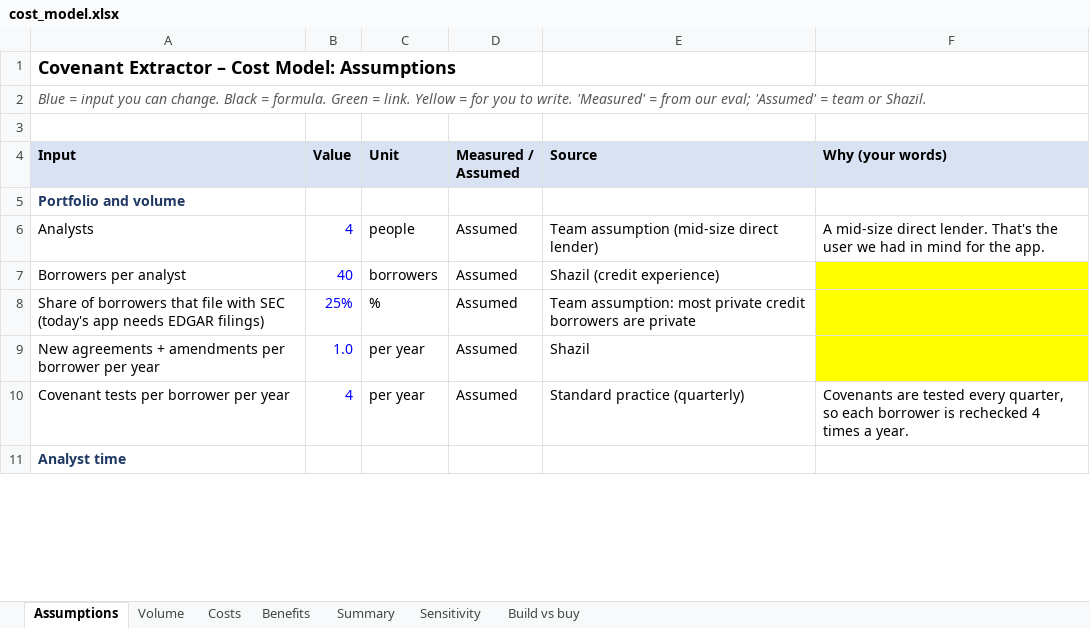
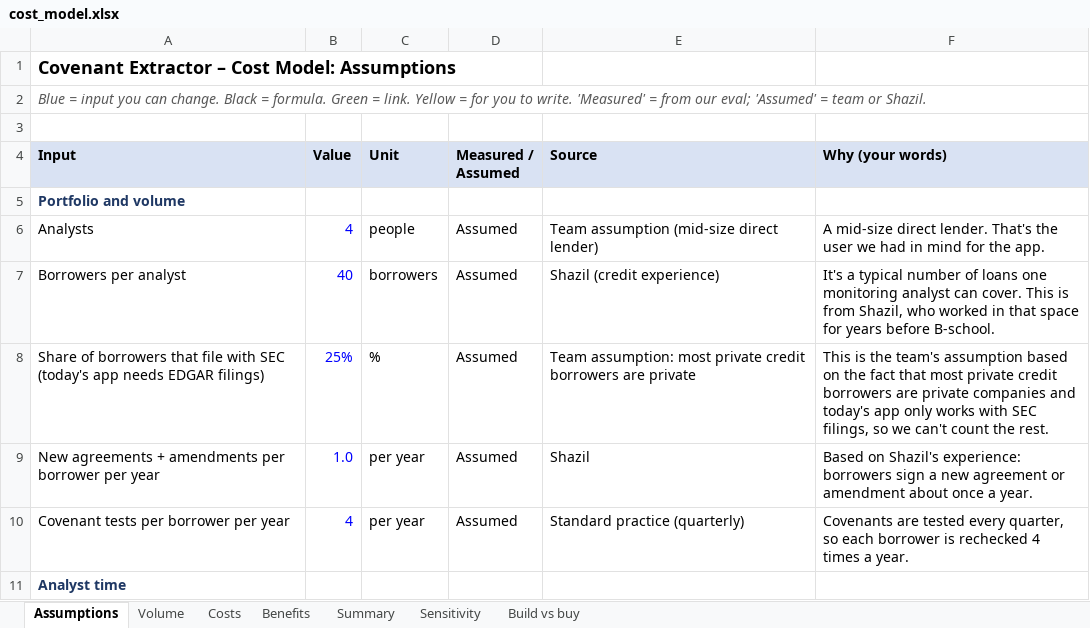
Before and after one commit to shazilakhtar/covenant-extractor, an Excel workbook: report/cost_model.xlsx, sheet Assumptions, drawn as a sheet; only a part is shown; values as stored, in another font and other column widths than the file's, no borders; the diff covers the shown part only; the diff names each change by its address in the sheet, - before the commit and + after, or states it on an @@ line.

Commit message:
Add assumption reasons to cost model

```diff
--- a/report/cost_model.xlsx (sheet Assumptions)
+++ b/report/cost_model.xlsx (sheet Assumptions)
-F7 (Why (your words)): (empty)
+F7 (Why (your words)): It's a typical number of loans one monitoring analyst can cover. This is from Shazil, who worked in that space for years before B-school.
-F7:F9 fill: #FFFF00
+F7:F9 fill: none
-F8 (Why (your words)): (empty)
+F8 (Why (your words)): This is the team's assumption based on the fact that most private credit borrowers are private companies and today's app only works with SEC filings, so we can't count the rest.
-F9 (Why (your words)): (empty)
+F9 (Why (your words)): Based on Shazil's experience: borrowers sign a new agreement or amendment about once a year.
```
Also changed, not shown: 7 edited cells and cell formats elsewhere in this sheet, sheet Build vs buy.
